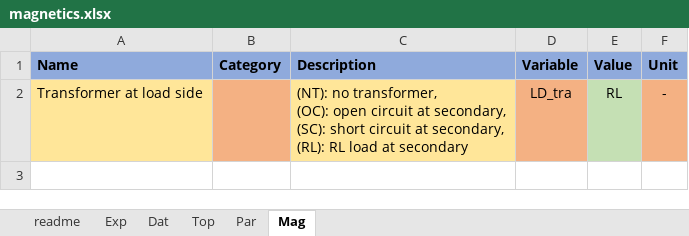
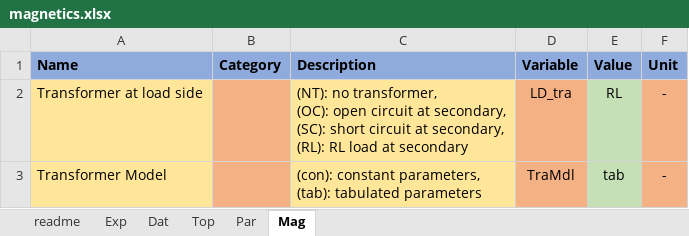
Before and after one commit to pascme05/PyPowerSim, an Excel workbook: config/magnetics.xlsx, sheet Mag, drawn as a sheet; values as stored, in another font and other column widths than the file's, no borders; ↵ is a line break in a cell; the diff names each change by its address in the sheet, - before the commit and + after, or states it on an @@ line.

Commit message:
Added calculation and plotting of winding voltages and flux density, new module for transformer losses, loss and temperature calculation for steady state mode implemented for B2 and B4

```diff
--- a/config/magnetics.xlsx (sheet Mag)
+++ b/config/magnetics.xlsx (sheet Mag)
+row 3: Transformer Model |  | (con): constant parameters, ↵ (tab): tabulated parameters | TraMdl | tab | -
```
Also changed, not shown: sheet Dat, sheet Top, sheet Par, 9 other files.
